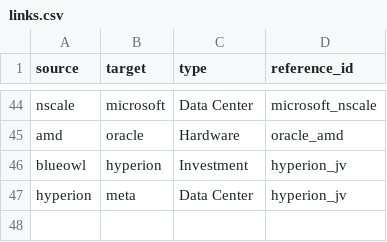
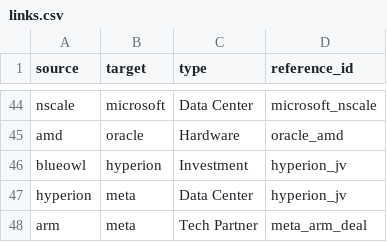
Before and after one commit to AshuJoshi/Atlas.AI, a CSV file: links.csv, drawn as a sheet; only a part is shown, gaps mark what is left out; the diff names each change by its address in the sheet, - before the commit and + after, or states it on an @@ line.

Commit message:
Meta - Arm Update

```diff
--- a/links.csv
+++ b/links.csv
+row 48: arm | meta | Tech Partner | meta_arm_deal
```
Also changed, not shown: 1 other file.
